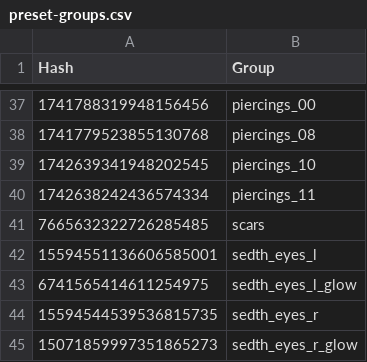
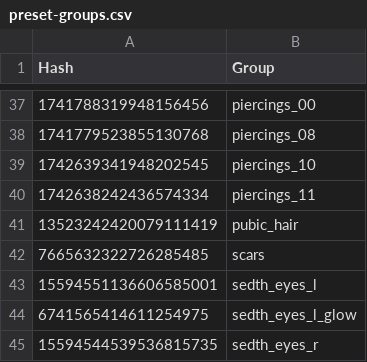
Before and after one commit to GhostWorldTourist/cyberwise, a CSV file: skills/cyberwise-saves/tools/preset-groups.csv, drawn as a sheet; only a part is shown, gaps mark what is left out; the shorter side is filled out with more unchanged rows; the diff names each change by its address in the sheet, - before the commit and + after, or states it on an @@ line.

```diff
--- a/skills/cyberwise-saves/tools/preset-groups.csv
+++ b/skills/cyberwise-saves/tools/preset-groups.csv
+row 41: 13523242420079111419 | pubic_hair
```
Also changed, not shown: 1 other file.
